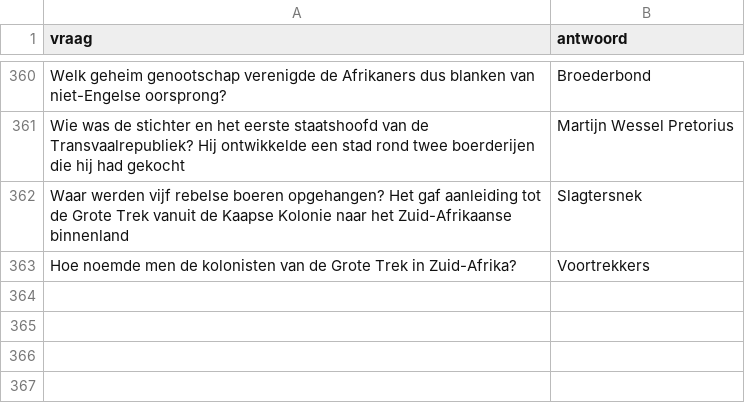
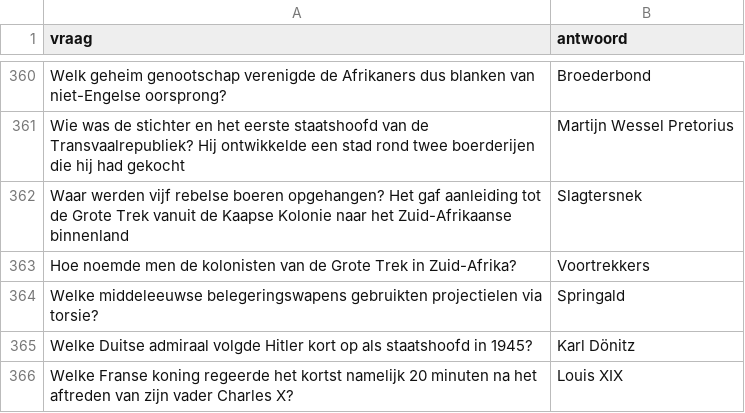
Before and after one commit to DieterVerhofstadt/quizapp, a CSV file: csv/geschiedenis.csv, drawn as a sheet; only a part is shown, gaps mark what is left out.

Commit message:
Update geschiedenis.csv

```diff
--- a/csv/geschiedenis.csv
+++ b/csv/geschiedenis.csv
@@ -363 +363,4 @@ Waar werden vijf rebelse boeren opgehangen? Het gaf aanleiding tot de Grote Trek
 Hoe noemde men de kolonisten van de Grote Trek in Zuid-Afrika?, Voortrekkers
+Welke middeleeuwse belegeringswapens gebruikten projectielen via torsie?,Springald
+Welke Duitse admiraal volgde Hitler kort op als staatshoofd in 1945?,Karl Dönitz
+Welke Franse koning regeerde het kortst namelijk 20 minuten na het aftreden van zijn vader Charles X?,Louis XIX
```
